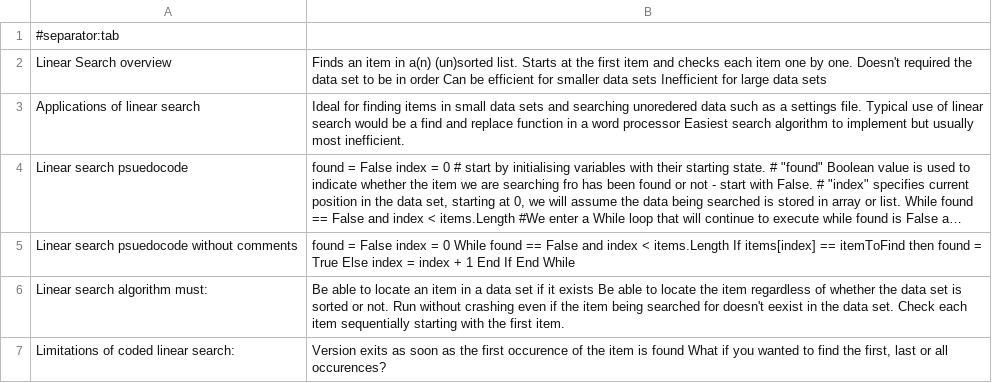
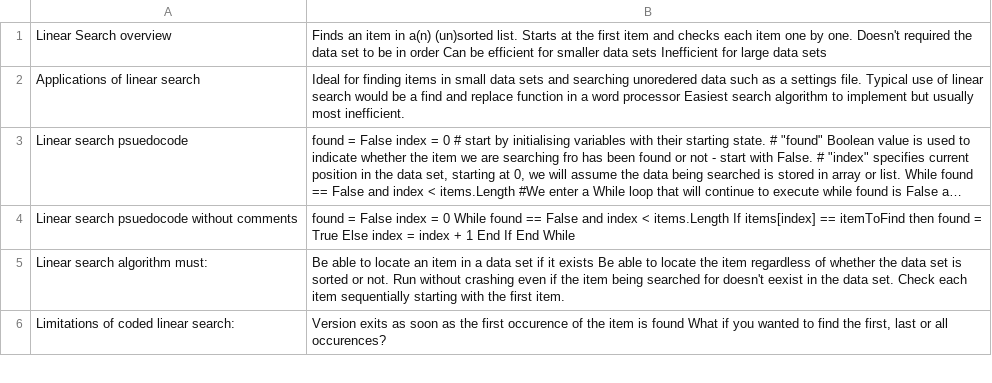
Before and after one commit to notes2anki/notes2anki, a CSV file: anki decks/cleaned/algo_anki_cleaned.csv, drawn as a sheet; only a part is shown; long unchanged cells end in …; the diff names each change by its address in the sheet, - before the commit and + after, or states it on an @@ line.

```diff
--- a/anki decks/cleaned/algo_anki_cleaned.csv
+++ b/anki decks/cleaned/algo_anki_cleaned.csv
-row 1: #separator:tab
```
Also changed, not shown: 3 other files.
